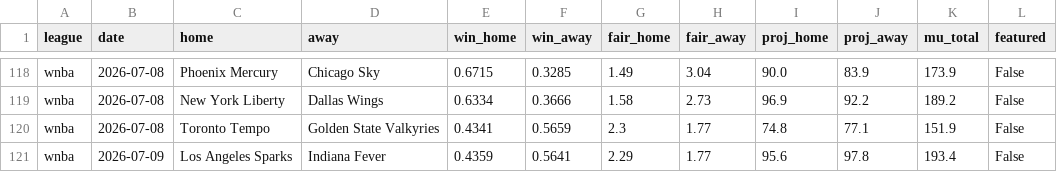
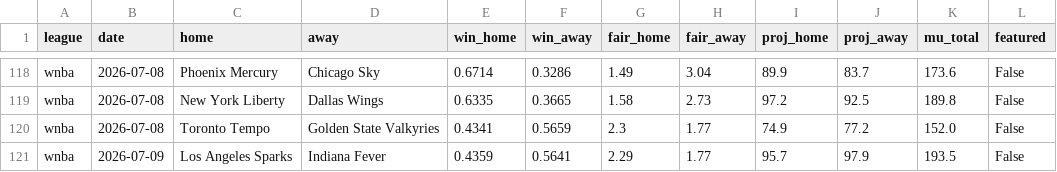
Before and after one commit to DanielTomaro13/Basketball-Modelling, a CSV file: reports/predictions.csv, drawn as a sheet; only a part is shown, gaps mark what is left out; the diff covers the shown part only; the diff names each change by its address in the sheet, - before the commit and + after, or states it on an @@ line.

```diff
--- a/reports/predictions.csv
+++ b/reports/predictions.csv
-E118 (win_home): 0.6715
+E118 (win_home): 0.6714
-F118 (win_away): 0.3285
+F118 (win_away): 0.3286
-I118 (proj_home): 90.0
+I118 (proj_home): 89.9
-J118 (proj_away): 83.9
+J118 (proj_away): 83.7
-K118 (mu_total): 173.9
+K118 (mu_total): 173.6
-E119 (win_home): 0.6334
+E119 (win_home): 0.6335
-F119 (win_away): 0.3666
+F119 (win_away): 0.3665
-I119 (proj_home): 96.9
+I119 (proj_home): 97.2
-J119 (proj_away): 92.2
+J119 (proj_away): 92.5
-K119 (mu_total): 189.2
+K119 (mu_total): 189.8
-I120 (proj_home): 74.8
+I120 (proj_home): 74.9
-J120 (proj_away): 77.1
+J120 (proj_away): 77.2
-K120 (mu_total): 151.9
+K120 (mu_total): 152.0
-I121 (proj_home): 95.6
+I121 (proj_home): 95.7
-J121 (proj_away): 97.8
+J121 (proj_away): 97.9
-K121 (mu_total): 193.4
+K121 (mu_total): 193.5
```
Also changed, not shown: 30 edited cells elsewhere in this file, 28 other files.
